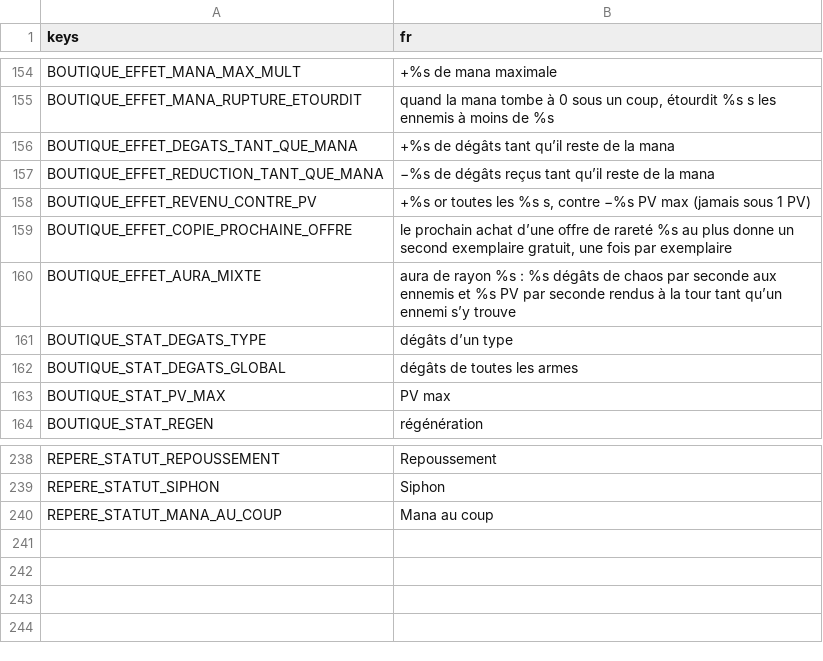
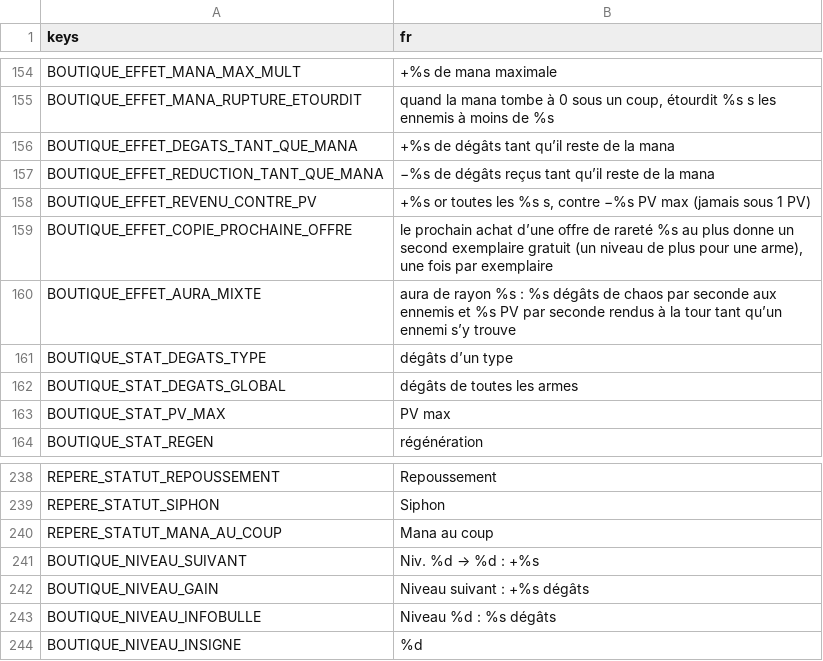
Before and after one commit to phamelin42/Last-tower-standing, a CSV file: i18n/textes_boutique.csv, drawn as a sheet; only a part is shown, gaps mark what is left out.

```diff
--- a/i18n/textes_boutique.csv
+++ b/i18n/textes_boutique.csv
@@ -158,3 +158,3 @@ BOUTIQUE_EFFET_REDUCTION_TANT_QUE_MANA,−%s de dégâts reçus tant qu’il res
 BOUTIQUE_EFFET_REVENU_CONTRE_PV,"+%s or toutes les %s s, contre −%s PV max (jamais sous 1 PV)"
-BOUTIQUE_EFFET_COPIE_PROCHAINE_OFFRE,"le prochain achat d’une offre de rareté %s au plus donne un second exemplaire gratuit, une fois par exemplaire"
+BOUTIQUE_EFFET_COPIE_PROCHAINE_OFFRE,"le prochain achat d’une offre de rareté %s au plus donne un second exemplaire gratuit (un niveau de plus pour une arme), une fois par exemplaire"
 BOUTIQUE_EFFET_AURA_MIXTE,aura de rayon %s : %s dégâts de chaos par seconde aux ennemis et %s PV par seconde rendus à la tour tant qu’un ennemi s’y trouve
@@ -240 +240,5 @@ REPERE_STATUT_SIPHON,Siphon
 REPERE_STATUT_MANA_AU_COUP,Mana au coup
+BOUTIQUE_NIVEAU_SUIVANT,Niv. %d → %d : +%s
+BOUTIQUE_NIVEAU_GAIN,Niveau suivant : +%s dégâts
+BOUTIQUE_NIVEAU_INFOBULLE,Niveau %d : %s dégâts
+BOUTIQUE_NIVEAU_INSIGNE,%d
```
Also changed, not shown: 3 other files.
